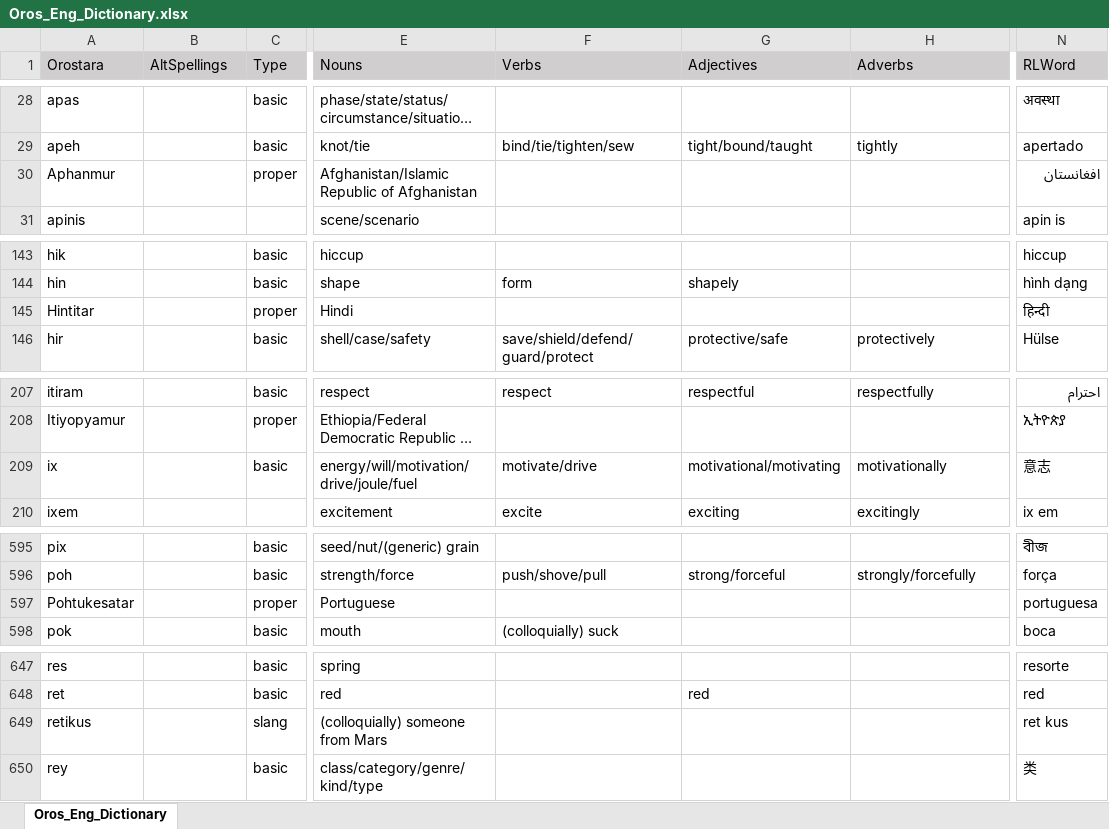
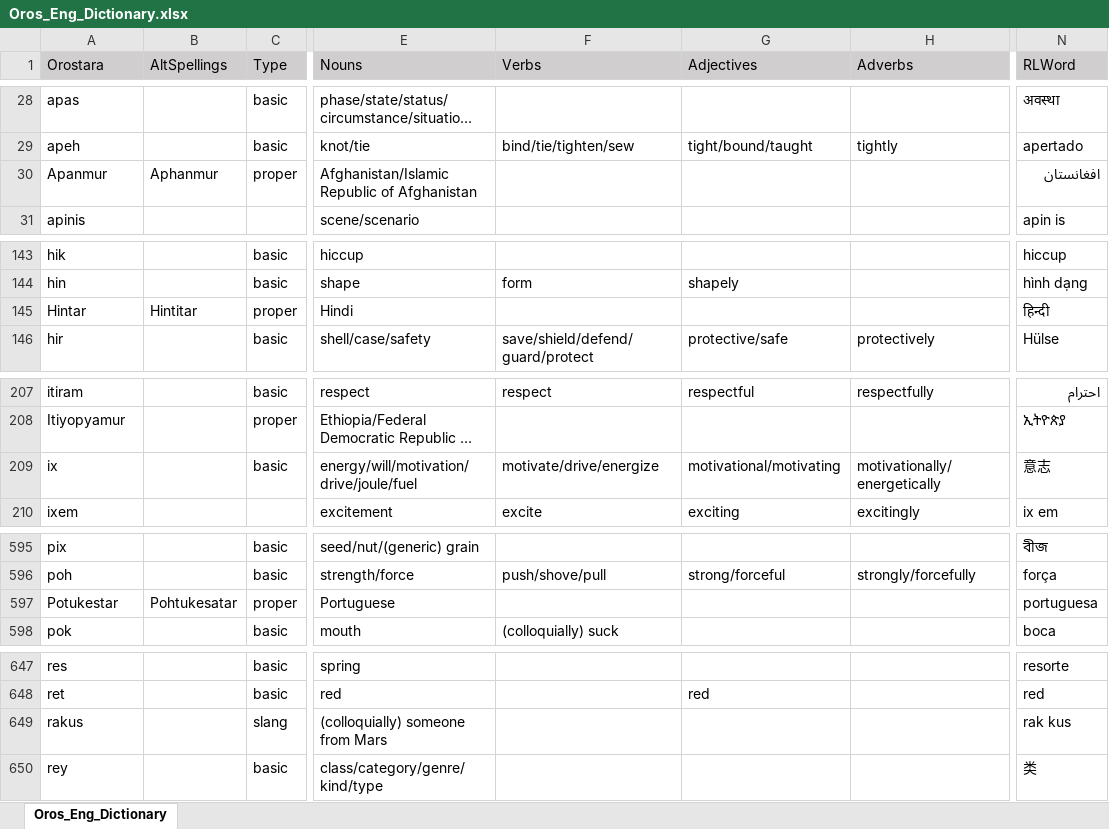
Before and after one commit to orostara/Orostara-Dictionary, an Excel workbook: files/Oros_Eng_Dictionary.xlsx, sheet Oros_Eng_Dictionary, drawn as a sheet; only a part is shown, gaps mark what is left out; long unchanged cells end in …; values as stored, in another font and other column widths than the file's, no borders; table styles not drawn; the diff covers the shown part only; the diff names each change by its address in the sheet, - before the commit and + after, or states it on an @@ line.

```diff
--- a/files/Oros_Eng_Dictionary.xlsx (sheet Oros_Eng_Dictionary)
+++ b/files/Oros_Eng_Dictionary.xlsx (sheet Oros_Eng_Dictionary)
-A30 (Orostara): Aphanmur
+A30 (Orostara): Apanmur
-B30 (AltSpellings): (empty)
+B30 (AltSpellings): Aphanmur
-A145 (Orostara): Hintitar
+A145 (Orostara): Hintar
-B145 (AltSpellings): (empty)
+B145 (AltSpellings): Hintitar
-F209 (Verbs): motivate/drive
+F209 (Verbs): motivate/drive/energize
-H209 (Adverbs): motivationally
+H209 (Adverbs): motivationally/energetically
-A597 (Orostara): Pohtukesatar
+A597 (Orostara): Potukestar
-B597 (AltSpellings): (empty)
+B597 (AltSpellings): Pohtukesatar
-A649 (Orostara): retikus
+A649 (Orostara): rakus
-N649 (RLWord): ret kus
+N649 (RLWord): rak kus
```
Also changed, not shown: 10 added rows and 46 edited cells elsewhere in this sheet, 3 other files.
